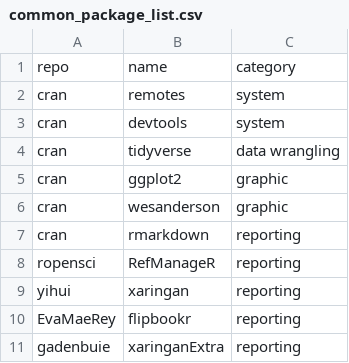
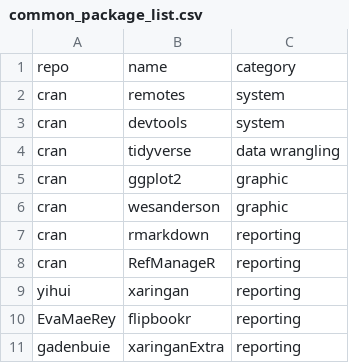
Before and after one commit to MarieEtienne/c_premierspas, a CSV file: courses_tools/resources/common_package_list.csv, drawn as a sheet.

```diff
--- a/courses_tools/resources/common_package_list.csv
+++ b/courses_tools/resources/common_package_list.csv
@@ -7,3 +7,3 @@ cran,wesanderson,graphic
 cran,rmarkdown,reporting
-ropensci,RefManageR,reporting
+cran,RefManageR,reporting
 yihui,xaringan,reporting
```
Also changed, not shown: 1 other file.
